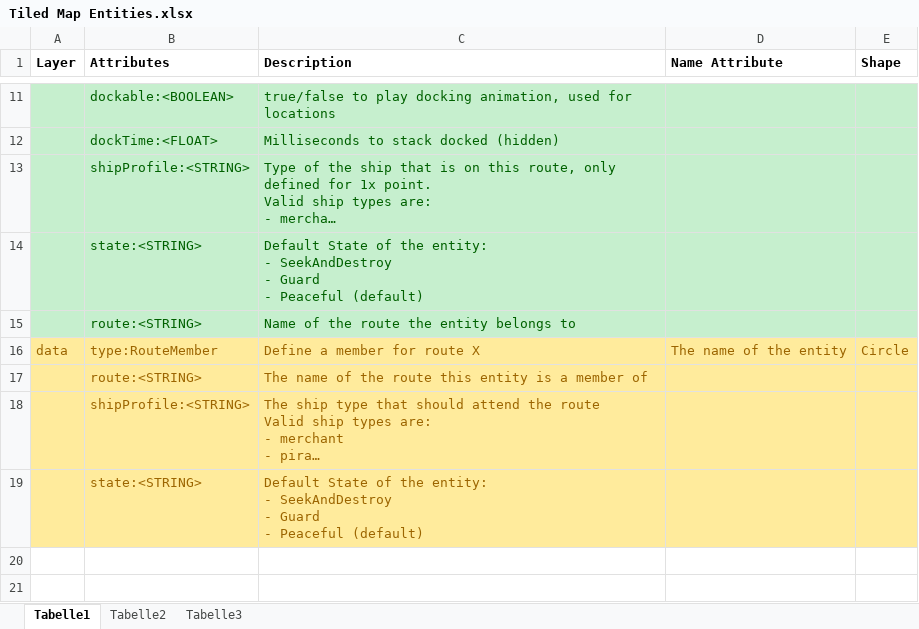
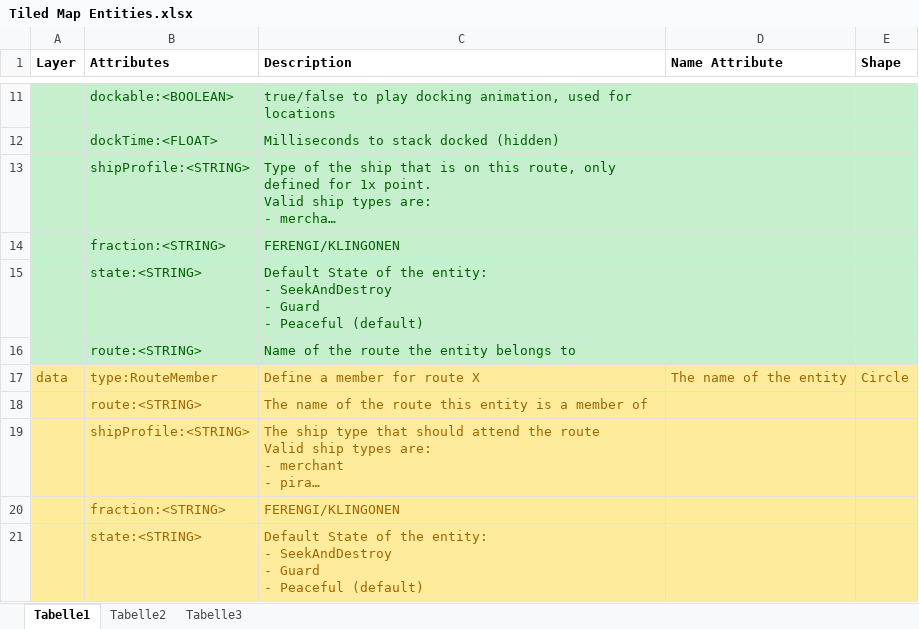
Before and after one commit to syd711/nima, an Excel workbook: documentation/Tiled Map Entities.xlsx, sheet Tabelle1, drawn as a sheet; only a part is shown, gaps mark what is left out; long unchanged cells end in …; values as stored, in another font and other column widths than the file's, no borders; the diff names each change by its address in the sheet, - before the commit and + after, or states it on an @@ line.

```diff
--- a/documentation/Tiled Map Entities.xlsx (sheet Tabelle1)
+++ b/documentation/Tiled Map Entities.xlsx (sheet Tabelle1)
+row 14:  | fraction:<STRING> | FERENGI/KLINGONEN
+row 20:  | fraction:<STRING> | FERENGI/KLINGONEN
```
Also changed, not shown: 3 other files.
